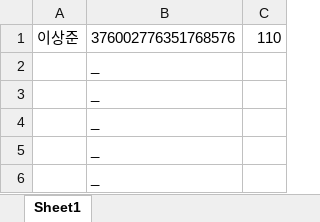
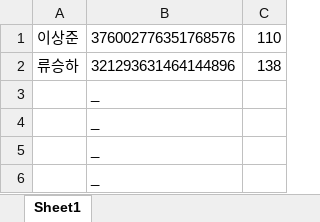
Before and after one commit to willjun0115/zerogunbot, an Excel workbook: coin.xlsx, sheet Sheet1, drawn as a sheet; only a part is shown; values as stored, in another font and other column widths than the file's, no borders; removed rows and columns are numbered as before the commit, all else as after; the diff names each change by its address in the sheet, - before the commit and + after, or states it on an @@ line.

```diff
--- a/coin.xlsx (sheet Sheet1)
+++ b/coin.xlsx (sheet Sheet1)
-row 2:  | _
+row 2: 류승하 | 321293631464144896 | 138
```
Also changed, not shown: 1 other file.
